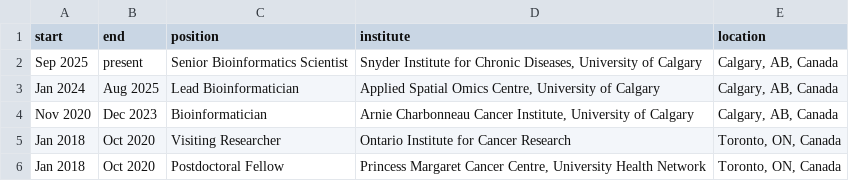
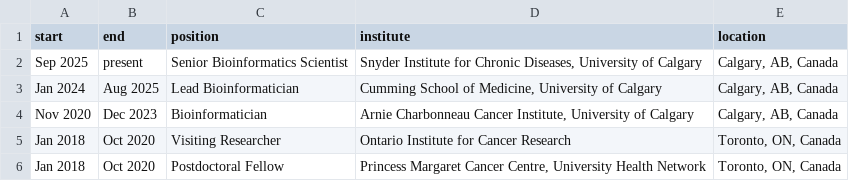
Before and after one commit to lootpiz/lootpiz.github.io, a CSV file: _data/experience.csv, drawn as a sheet.

```diff
--- a/_data/experience.csv
+++ b/_data/experience.csv
@@ -2,3 +2,3 @@ start,end,position,institute,location
 Sep 2025,present,Senior Bioinformatics Scientist,"Snyder Institute for Chronic Diseases, University of Calgary","Calgary, AB, Canada"
-Jan 2024,Aug 2025,Lead Bioinformatician,"Applied Spatial Omics Centre, University of Calgary","Calgary, AB, Canada"
+Jan 2024,Aug 2025,Lead Bioinformatician,"Cumming School of Medicine, University of Calgary","Calgary, AB, Canada"
 Nov 2020,Dec 2023,Bioinformatician,"Arnie Charbonneau Cancer Institute, University of Calgary","Calgary, AB, Canada"
```
Also changed, not shown: 2 other files.
